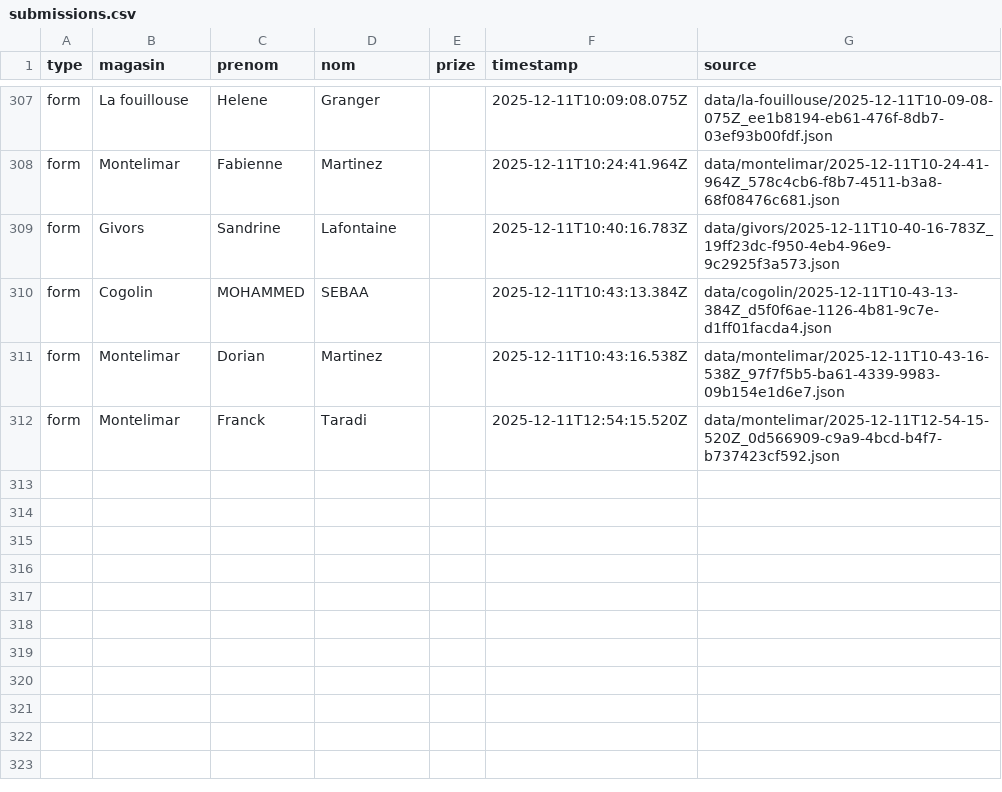
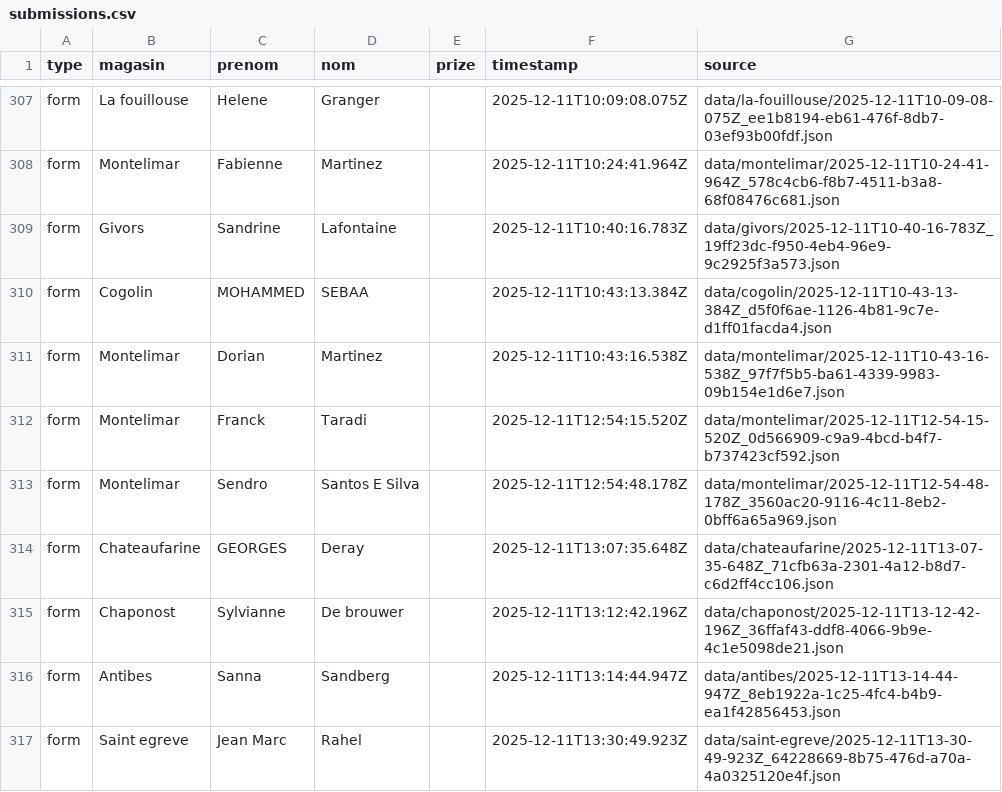
Before and after one commit to parmaktdm/Roue-de-Maliterie-2, a CSV file: exports/submissions.csv, drawn as a sheet; only a part is shown, gaps mark what is left out; the diff names each change by its address in the sheet, - before the commit and + after, or states it on an @@ line.

```diff
--- a/exports/submissions.csv
+++ b/exports/submissions.csv
+row 313: form | Montelimar | Sendro | Santos E Silva |  | 2025-12-11T12:54:48.178Z | data/montelimar/2025-12-11T12-54-48-178Z_3560ac20-9116-4c11-8eb2-0bff6a65a969.json
+row 314: form | Chateaufarine | GEORGES | Deray |  | 2025-12-11T13:07:35.648Z | data/chateaufarine/2025-12-11T13-07-35-648Z_71cfb63a-2301-4a12-b8d7-c6d2ff4cc106.json
+row 315: form | Chaponost | Sylvianne | De brouwer |  | 2025-12-11T13:12:42.196Z | data/chaponost/2025-12-11T13-12-42-196Z_36ffaf43-ddf8-4066-9b9e-4c1e5098de21.json
+row 316: form | Antibes | Sanna | Sandberg |  | 2025-12-11T13:14:44.947Z | data/antibes/2025-12-11T13-14-44-947Z_8eb1922a-1c25-4fc4-b4b9-ea1f42856453.json
+row 317: form | Saint egreve | Jean Marc | Rahel |  | 2025-12-11T13:30:49.923Z | data/saint-egreve/2025-12-11T13-30-49-923Z_64228669-8b75-476d-a70a-4a0325120e4f.json
```
Also changed, not shown: 1 other file.
